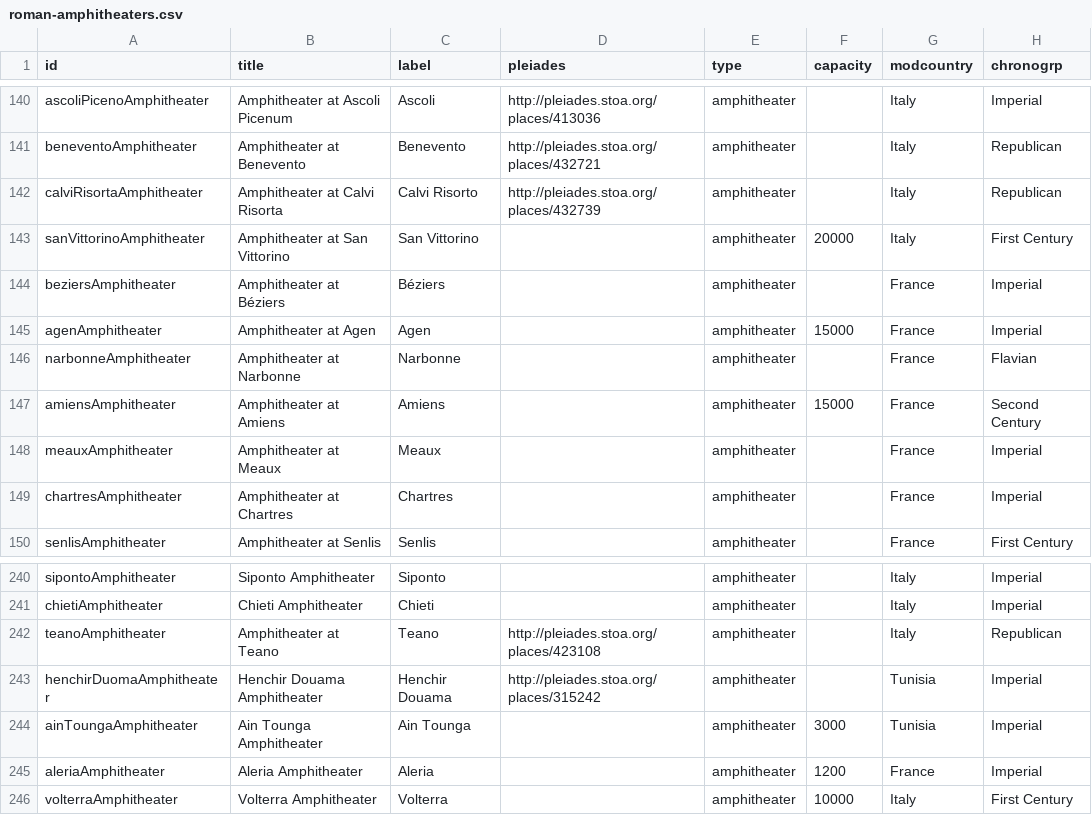
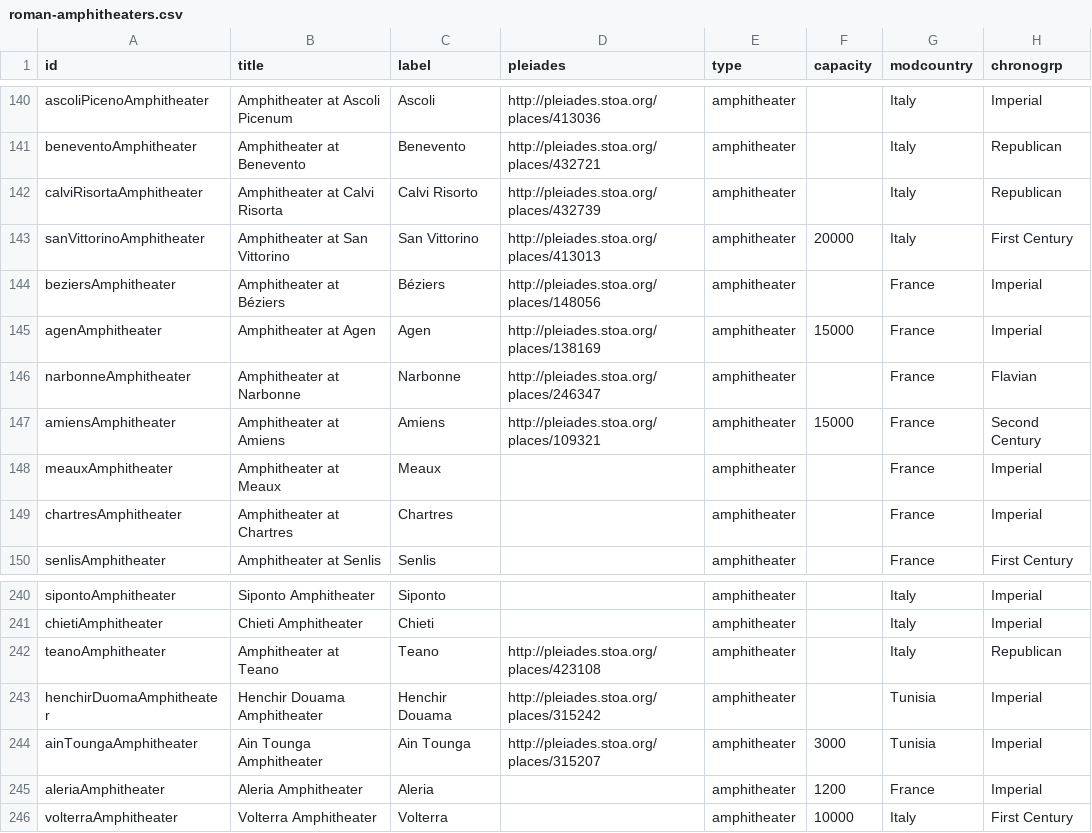
Before and after one commit to sfsheath/roman-amphitheaters, a CSV file: roman-amphitheaters.csv, drawn as a sheet; only a part is shown, gaps mark what is left out; the diff names each change by its address in the sheet, - before the commit and + after, or states it on an @@ line.

```diff
--- a/roman-amphitheaters.csv
+++ b/roman-amphitheaters.csv
-D143 (pleiades): (empty)
+D143 (pleiades): http://pleiades.stoa.org/places/413013
-D144 (pleiades): (empty)
+D144 (pleiades): http://pleiades.stoa.org/places/148056
-D145 (pleiades): (empty)
+D145 (pleiades): http://pleiades.stoa.org/places/138169
-D146 (pleiades): (empty)
+D146 (pleiades): http://pleiades.stoa.org/places/246347
-D147 (pleiades): (empty)
+D147 (pleiades): http://pleiades.stoa.org/places/109321
-D244 (pleiades): (empty)
+D244 (pleiades): http://pleiades.stoa.org/places/315207
```
Also changed, not shown: 1 other file.
